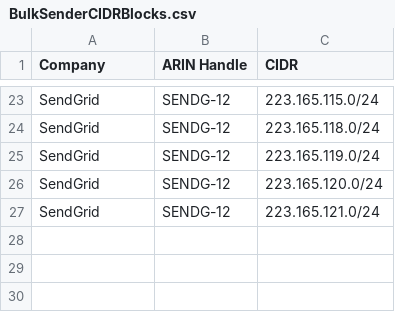
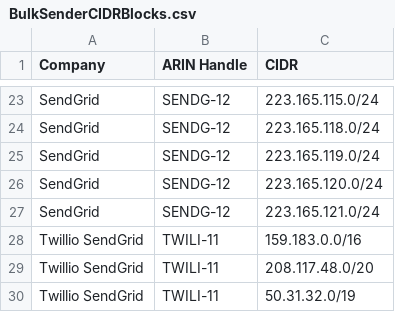
Before and after one commit to chromeweb/infraid, a CSV file: BulkSenderCIDRBlocks.csv, drawn as a sheet; only a part is shown, gaps mark what is left out.

Commit message:
Update BulkSenderCIDRBlocks.csv
Added TWILI-11 networks

```diff
--- a/BulkSenderCIDRBlocks.csv
+++ b/BulkSenderCIDRBlocks.csv
@@ -27 +27,4 @@ SendGrid,SENDG-12,223.165.120.0/24
 SendGrid,SENDG-12,223.165.121.0/24
+Twillio SendGrid,TWILI-11,159.183.0.0/16
+Twillio SendGrid,TWILI-11,208.117.48.0/20
+Twillio SendGrid,TWILI-11,50.31.32.0/19
```
